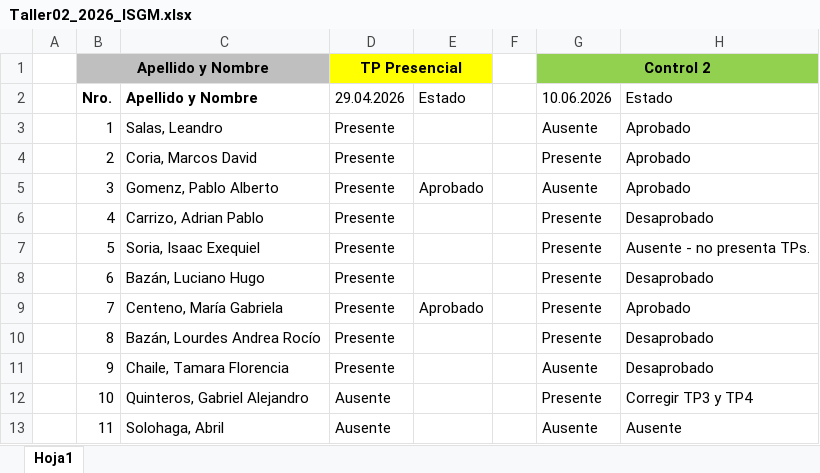
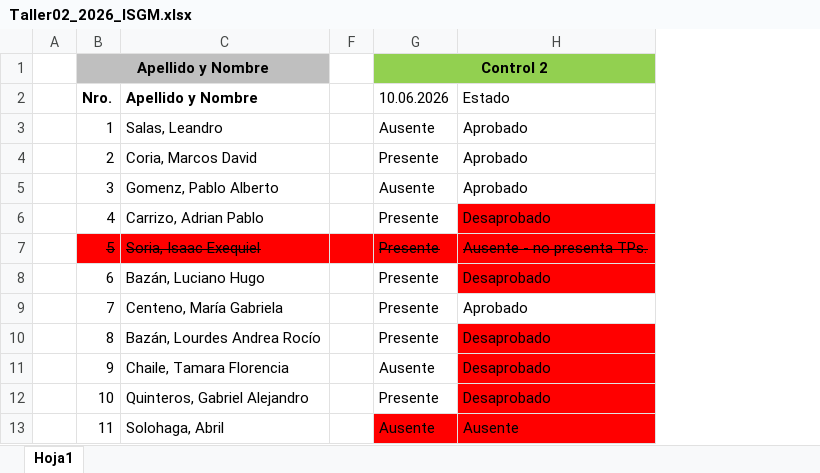
Before and after one commit to ingdmaldonado/Modulo02_JavaScript, an Excel workbook: Capitulo999_INSTITUTO/Taller2_2026/Taller02_2026_ISGM.xlsx, sheet Hoja1, drawn as a sheet; values as stored, in another font and other column widths than the file's, no borders; the diff names each change by its address in the sheet, - before the commit and + after, or states it on an @@ line.

```diff
--- a/Capitulo999_INSTITUTO/Taller2_2026/Taller02_2026_ISGM.xlsx (sheet Hoja1)
+++ b/Capitulo999_INSTITUTO/Taller2_2026/Taller02_2026_ISGM.xlsx (sheet Hoja1)
@@ column D (29.04.2026) hidden, row 1: TP Presencial; rows 3-13: Presente | Presente | Presente | Presente | Presente | Presente | Presente | Presente | Presente | Ausente | Ausente @@
@@ column E (Estado) hidden, rows 5-9: Aprobado |  |  |  | Aprobado @@
-H6 fill: none
+H6 fill: #FF0000
@@ B7:C7 fill: none → #FF0000, strikethrough: off → on @@
-F7:H7 fill: none
+F7:H7 fill: #FF0000
-G7:H7 strikethrough: off
+G7:H7 strikethrough: on
-H8 fill: none
+H8 fill: #FF0000
-H10:H12 fill: none
+H10:H12 fill: #FF0000
-H12 (Estado): Corregir TP3 y TP4
+H12 (Estado): Desaprobado
-G13:H13 fill: none
+G13:H13 fill: #FF0000
```
Also changed, not shown: 1 other file.
